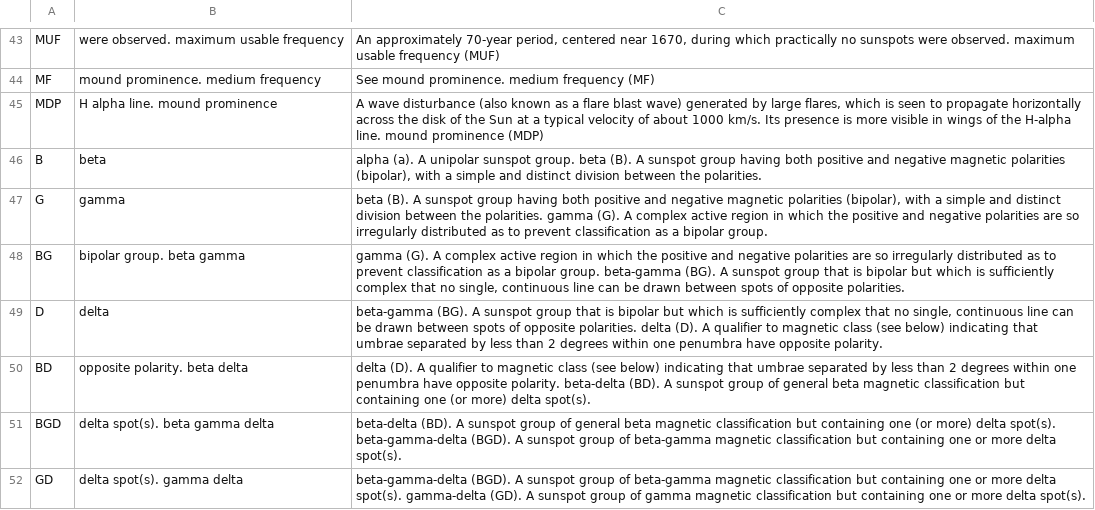
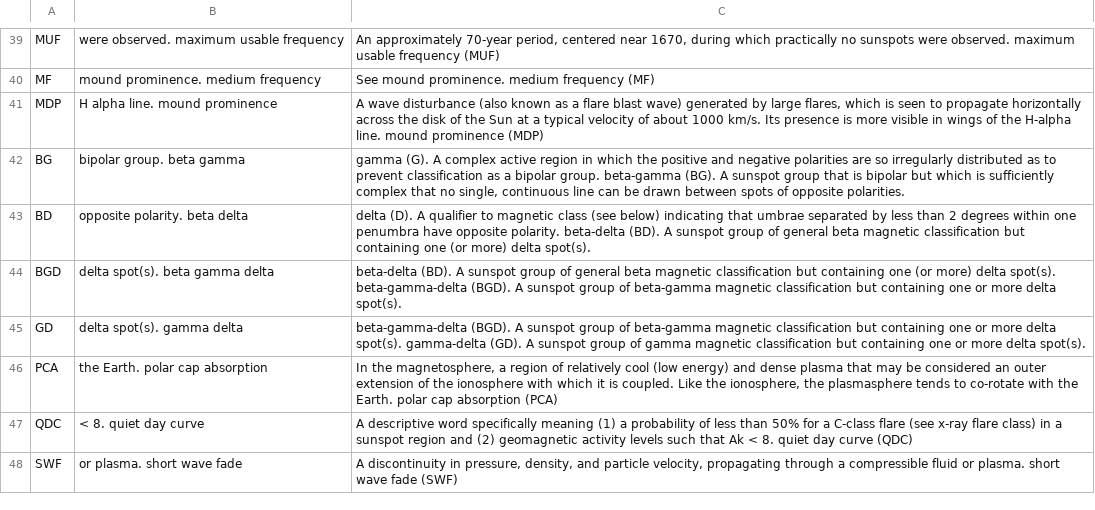
Before and after one commit to TonHai1111/Acronyms, a CSV file: extractedAcronyms/space-weather-glossary.csv, drawn as a sheet; only a part is shown, gaps mark what is left out; the shorter side is filled out with more unchanged rows; removed rows and columns are numbered as before the commit, all else as after; the diff covers the shown part only; the diff names each change by its address in the sheet, - before the commit and + after, or states it on an @@ line.

```diff
--- a/extractedAcronyms/space-weather-glossary.csv
+++ b/extractedAcronyms/space-weather-glossary.csv
-row 46: B | beta | alpha (a). A unipolar sunspot group. beta (B). A sunspot group having both positive and negative magnetic polarities (bipolar), with a simple and distinct division between the polarities.
-row 47: G | gamma | beta (B). A sunspot group having both positive and negative magnetic polarities (bipolar), with a simple and distinct division between the polarities. gamma (G). A complex active region in which the positive and negative polarities are so irregularly distributed as to prevent classification as a bipolar group.
-row 49: D | delta | beta-gamma (BG). A sunspot group that is bipolar but which is sufficiently complex that no single, continuous line can be drawn between spots of opposite polarities. delta (D). A qualifier to magnetic class (see below) indicating that umbrae separated by less than 2 degrees within one penumbra have opposite polarity.
```
Also changed, not shown: 1 added row and 9 removed rows elsewhere in this file, extractedAcronyms/DescriptorTerms.csv, extractedAcronyms/PSRDglossary.html.csv, 17 other files.
